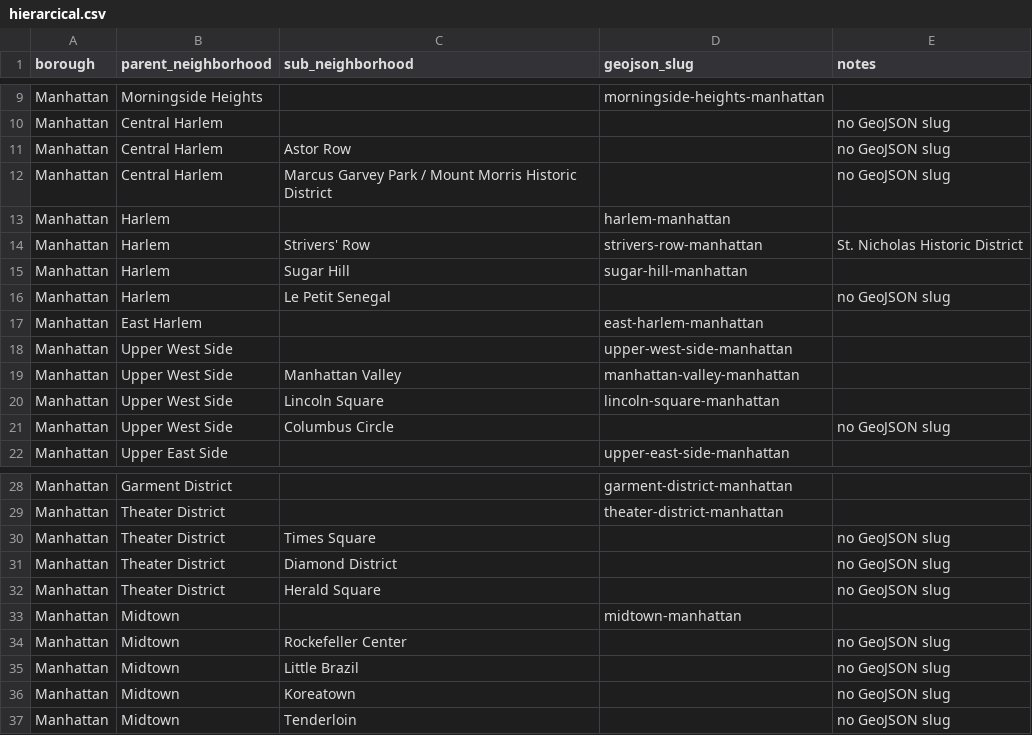
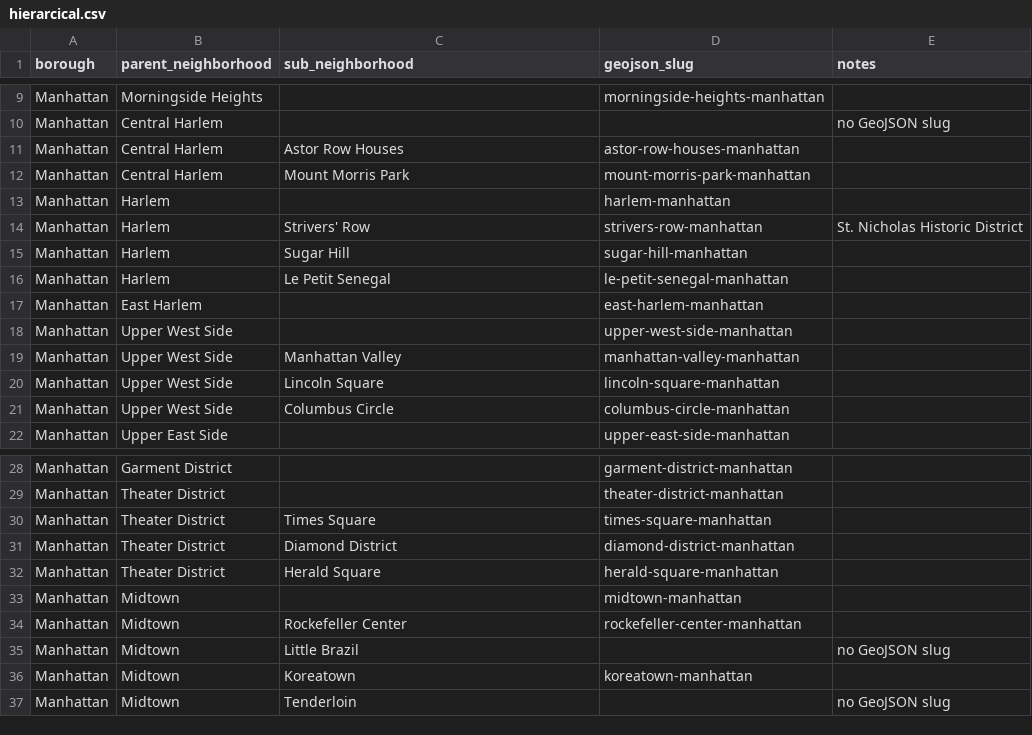
Before and after one commit to chriswhong/nyc-neighborhood-boundaries, a CSV file: src/data/hierarcical.csv, drawn as a sheet; only a part is shown, gaps mark what is left out; the diff covers the shown part only.

```diff
--- a/src/data/hierarcical.csv
+++ b/src/data/hierarcical.csv
@@ -10,4 +10,4 @@ Manhattan,Morningside Heights,,morningside-heights-manhattan,
 Manhattan,Central Harlem,,,no GeoJSON slug
-Manhattan,Central Harlem,Astor Row,,no GeoJSON slug
-Manhattan,Central Harlem,Marcus Garvey Park / Mount Morris Historic District,,no GeoJSON slug
+Manhattan,Central Harlem,Astor Row Houses,astor-row-houses-manhattan,
+Manhattan,Central Harlem,Mount Morris Park,mount-morris-park-manhattan,
 Manhattan,Harlem,,harlem-manhattan,
@@ -15,3 +15,3 @@ Manhattan,Harlem,Strivers' Row,strivers-row-manhattan,St. Nicholas Historic Dist
 Manhattan,Harlem,Sugar Hill,sugar-hill-manhattan,
-Manhattan,Harlem,Le Petit Senegal,,no GeoJSON slug
+Manhattan,Harlem,Le Petit Senegal,le-petit-senegal-manhattan,
 Manhattan,East Harlem,,east-harlem-manhattan,
@@ -20,3 +20,3 @@ Manhattan,Upper West Side,Manhattan Valley,manhattan-valley-manhattan,
 Manhattan,Upper West Side,Lincoln Square,lincoln-square-manhattan,
-Manhattan,Upper West Side,Columbus Circle,,no GeoJSON slug
+Manhattan,Upper West Side,Columbus Circle,columbus-circle-manhattan,
 Manhattan,Upper East Side,,upper-east-side-manhattan,
@@ -29,9 +29,9 @@ Manhattan,Garment District,,garment-district-manhattan,
 Manhattan,Theater District,,theater-district-manhattan,
-Manhattan,Theater District,Times Square,,no GeoJSON slug
-Manhattan,Theater District,Diamond District,,no GeoJSON slug
-Manhattan,Theater District,Herald Square,,no GeoJSON slug
+Manhattan,Theater District,Times Square,times-square-manhattan,
+Manhattan,Theater District,Diamond District,diamond-district-manhattan,
+Manhattan,Theater District,Herald Square,herald-square-manhattan,
 Manhattan,Midtown,,midtown-manhattan,
-Manhattan,Midtown,Rockefeller Center,,no GeoJSON slug
+Manhattan,Midtown,Rockefeller Center,rockefeller-center-manhattan,
 Manhattan,Midtown,Little Brazil,,no GeoJSON slug
-Manhattan,Midtown,Koreatown,,no GeoJSON slug
+Manhattan,Midtown,Koreatown,koreatown-manhattan,
 Manhattan,Midtown,Tenderloin,,no GeoJSON slug
```
Also changed, not shown: 1 added row and 24 edited cells elsewhere in this file, 7 other files.
